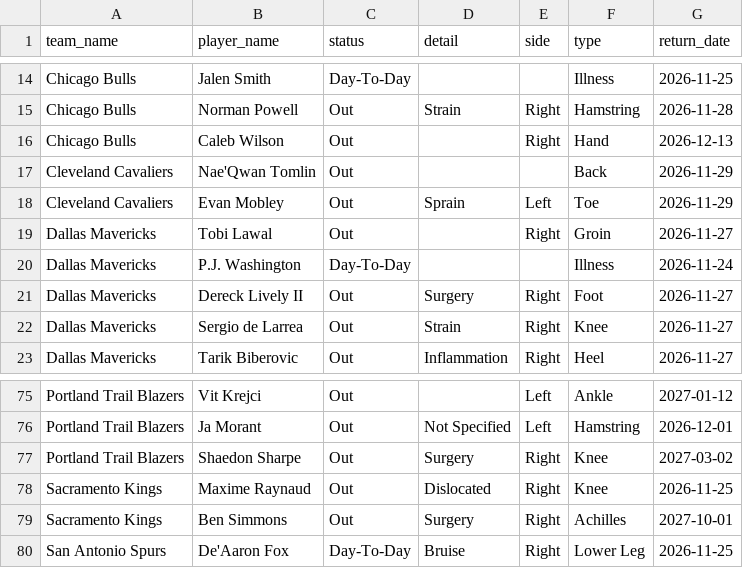
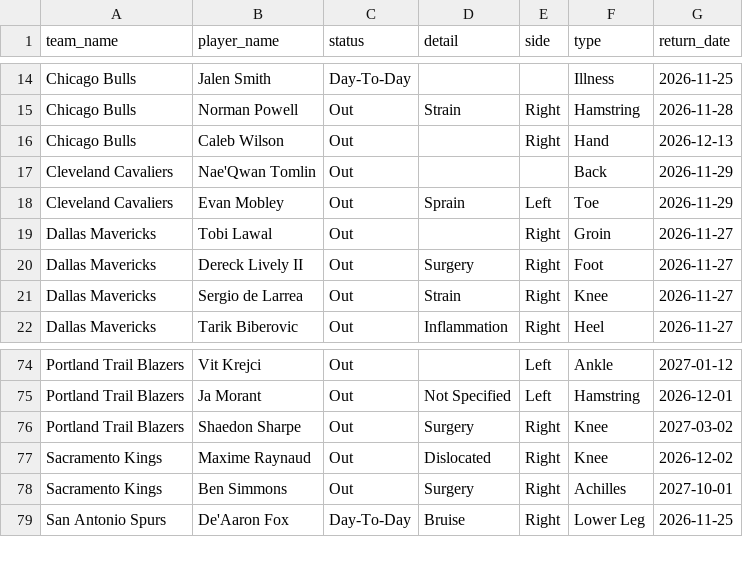
Before and after one commit to Thakky001/NBA, a CSV file: data/raw/espn_injuries.csv, drawn as a sheet; only a part is shown, gaps mark what is left out.

```diff
--- a/data/raw/espn_injuries.csv
+++ b/data/raw/espn_injuries.csv
@@ -19,3 +19,2 @@ Cleveland Cavaliers,Evan Mobley,Out,Sprain,Left,Toe,2026-11-29
 Dallas Mavericks,Tobi Lawal,Out,,Right,Groin,2026-11-27
-Dallas Mavericks,P.J. Washington,Day-To-Day,,,Illness,2026-11-24
 Dallas Mavericks,Dereck Lively II,Out,Surgery,Right,Foot,2026-11-27
@@ -77,3 +76,3 @@ Portland Trail Blazers,Ja Morant,Out,Not Specified,Left,Hamstring,2026-12-01
 Portland Trail Blazers,Shaedon Sharpe,Out,Surgery,Right,Knee,2027-03-02
-Sacramento Kings,Maxime Raynaud,Out,Dislocated,Right,Knee,2026-11-25
+Sacramento Kings,Maxime Raynaud,Out,Dislocated,Right,Knee,2026-12-02
 Sacramento Kings,Ben Simmons,Out,Surgery,Right,Achilles,2027-10-01
```
Also changed, not shown: 15 other files.
